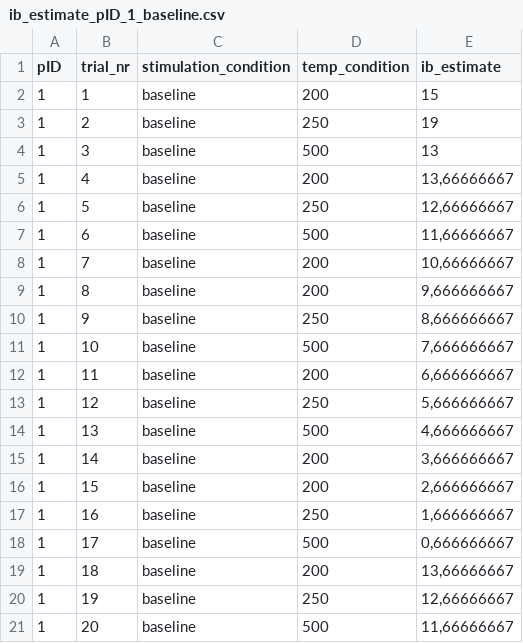
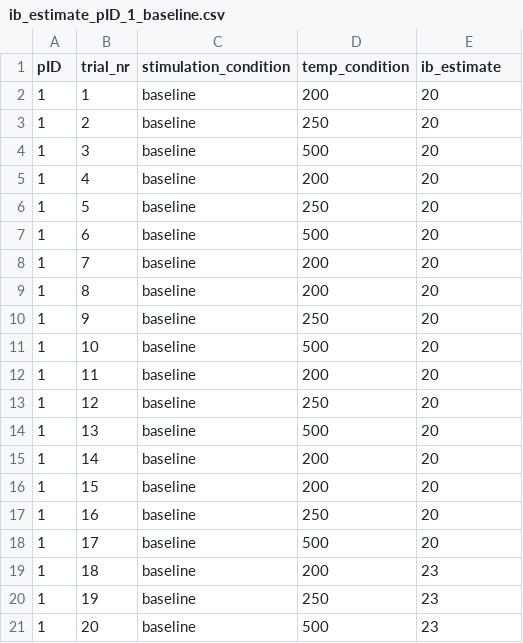
Before and after one commit to lukasgehrke/2021-fastReach, a CSV file: analyses/Leonie_tests/fake_data/ib_estimate/ib_estimate_pID_1_baseline.csv, drawn as a sheet.

```diff
--- a/analyses/Leonie_tests/fake_data/ib_estimate/ib_estimate_pID_1_baseline.csv
+++ b/analyses/Leonie_tests/fake_data/ib_estimate/ib_estimate_pID_1_baseline.csv
@@ -1,21 +1,21 @@
 pID;trial_nr;stimulation_condition;temp_condition;ib_estimate
-1;1;baseline;200;15
-1;2;baseline;250;19
-1;3;baseline;500;13
-1;4;baseline;200;13,66666667
-1;5;baseline;250;12,66666667
-1;6;baseline;500;11,66666667
-1;7;baseline;200;10,66666667
-1;8;baseline;200;9,666666667
-1;9;baseline;250;8,666666667
-1;10;baseline;500;7,666666667
-1;11;baseline;200;6,666666667
-1;12;baseline;250;5,666666667
-1;13;baseline;500;4,666666667
-1;14;baseline;200;3,666666667
-1;15;baseline;200;2,666666667
-1;16;baseline;250;1,666666667
-1;17;baseline;500;0,666666667
-1;18;baseline;200;13,66666667
-1;19;baseline;250;12,66666667
-1;20;baseline;500;11,66666667
+1;1;baseline;200;20
+1;2;baseline;250;20
+1;3;baseline;500;20
+1;4;baseline;200;20
+1;5;baseline;250;20
+1;6;baseline;500;20
+1;7;baseline;200;20
+1;8;baseline;200;20
+1;9;baseline;250;20
+1;10;baseline;500;20
+1;11;baseline;200;20
+1;12;baseline;250;20
+1;13;baseline;500;20
+1;14;baseline;200;20
+1;15;baseline;200;20
+1;16;baseline;250;20
+1;17;baseline;500;20
+1;18;baseline;200;23
+1;19;baseline;250;23
+1;20;baseline;500;23
```
Also changed, not shown: analyses/Leonie_tests/fake_data/ib_estimate/ib_estimate_pID_1_eeg.csv, analyses/Leonie_tests/fake_data/ib_estimate/ib_estimate_pID_2_baseline .csv, 13 other files.
